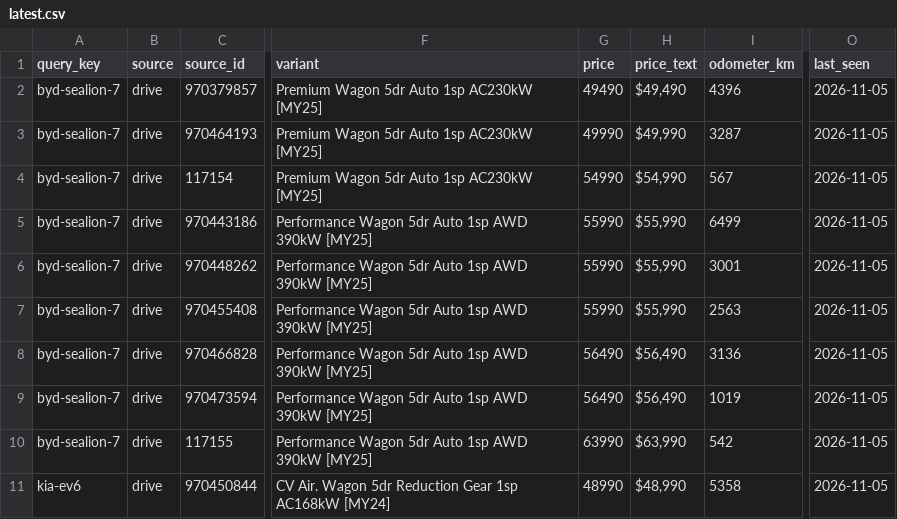
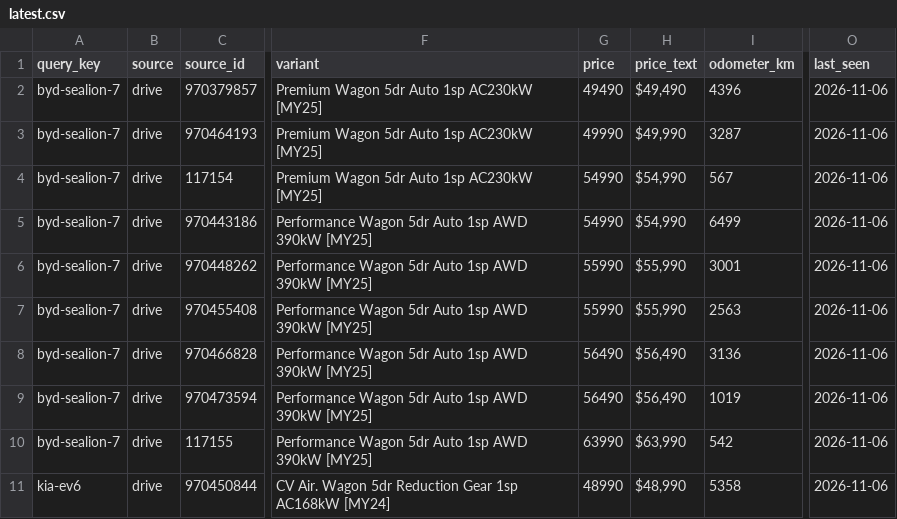
Before and after one commit to kiansaeidnia/carfinder, a CSV file: data/latest.csv, drawn as a sheet; only a part is shown, gaps mark what is left out; the diff names each change by its address in the sheet, - before the commit and + after, or states it on an @@ line.

```diff
--- a/data/latest.csv
+++ b/data/latest.csv
-O2:O11 (last_seen): 2026-11-05
+O2:O11 (last_seen): 2026-11-06
-G5 (price): 55990
+G5 (price): 54990
-H5 (price_text): $55,990
+H5 (price_text): $54,990
```
Also changed, not shown: 5 other files.
